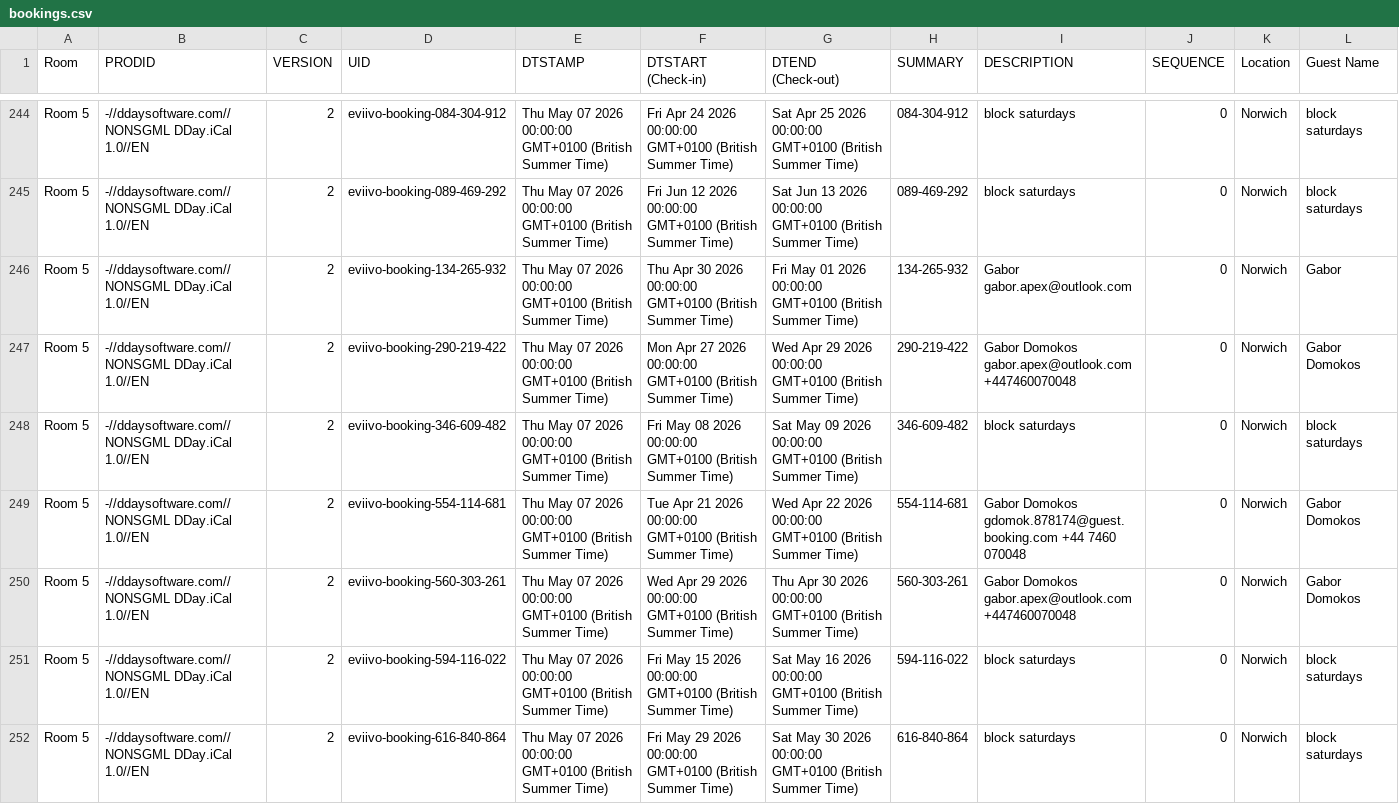
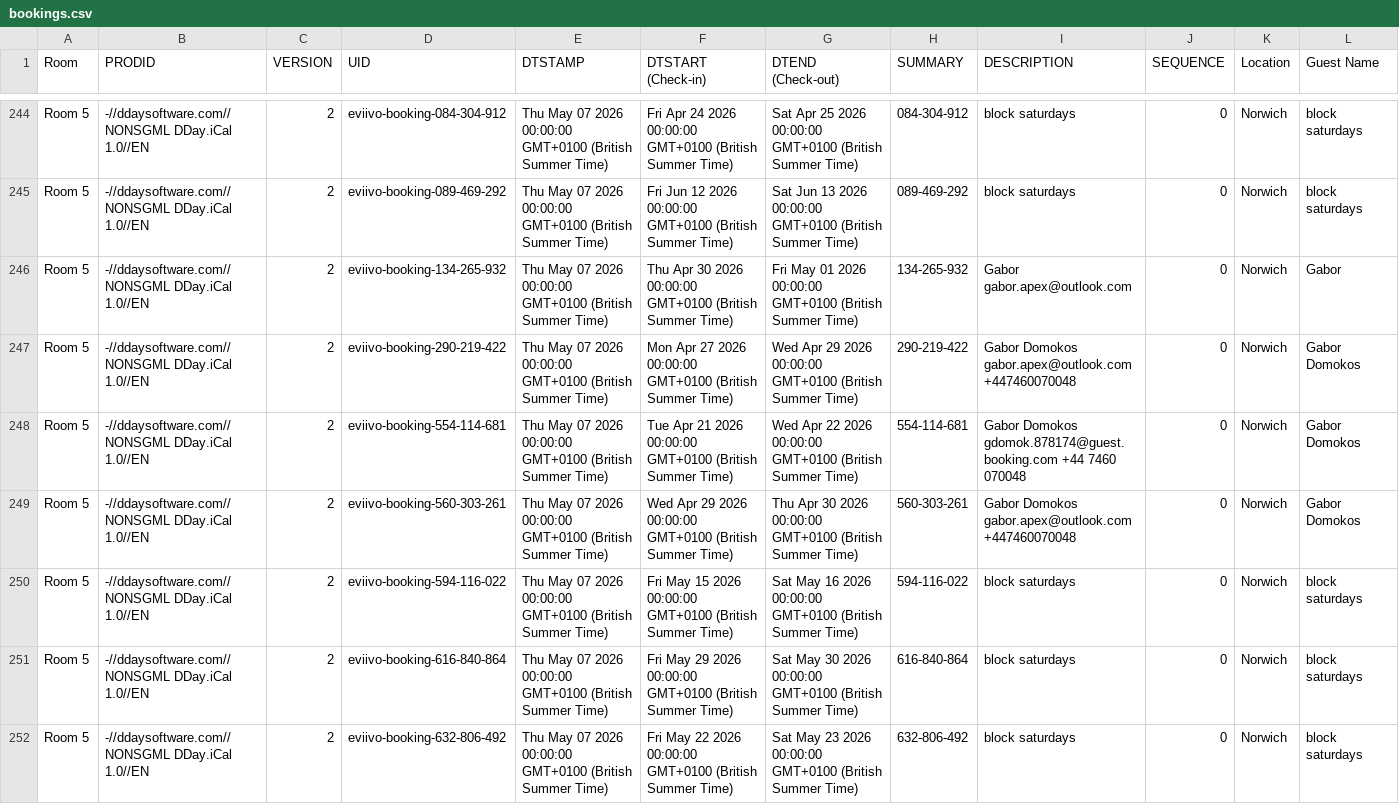
Before and after one commit to McConnell-Properties/ttlock-auto-codes, a CSV file: automation-data/bookings.csv, drawn as a sheet; only a part is shown, gaps mark what is left out; the shorter side is filled out with more unchanged rows; rows hold the shown columns only; the diff names each change by its address in the sheet, - before the commit and + after, or states it on an @@ line.

Commit message:
Update bookings.csv from GAS

```diff
--- a/automation-data/bookings.csv
+++ b/automation-data/bookings.csv
-row 248: Room 5 | -//ddaysoftware.com//NONSGML DDay.iCal 1.0//EN | 2 | eviivo-booking-346-609-482 | Thu May 07 2026 00:00:00 GMT+0100 (British Summer Time) | Fri May 08 2026 00:00:00 GMT+0100 (British Summer Time) | Sat May 09 2026 00:00:00 GMT+0100 (British Summer Time) | 346-609-482 | block saturdays | 0 | Norwich | block saturdays
```
